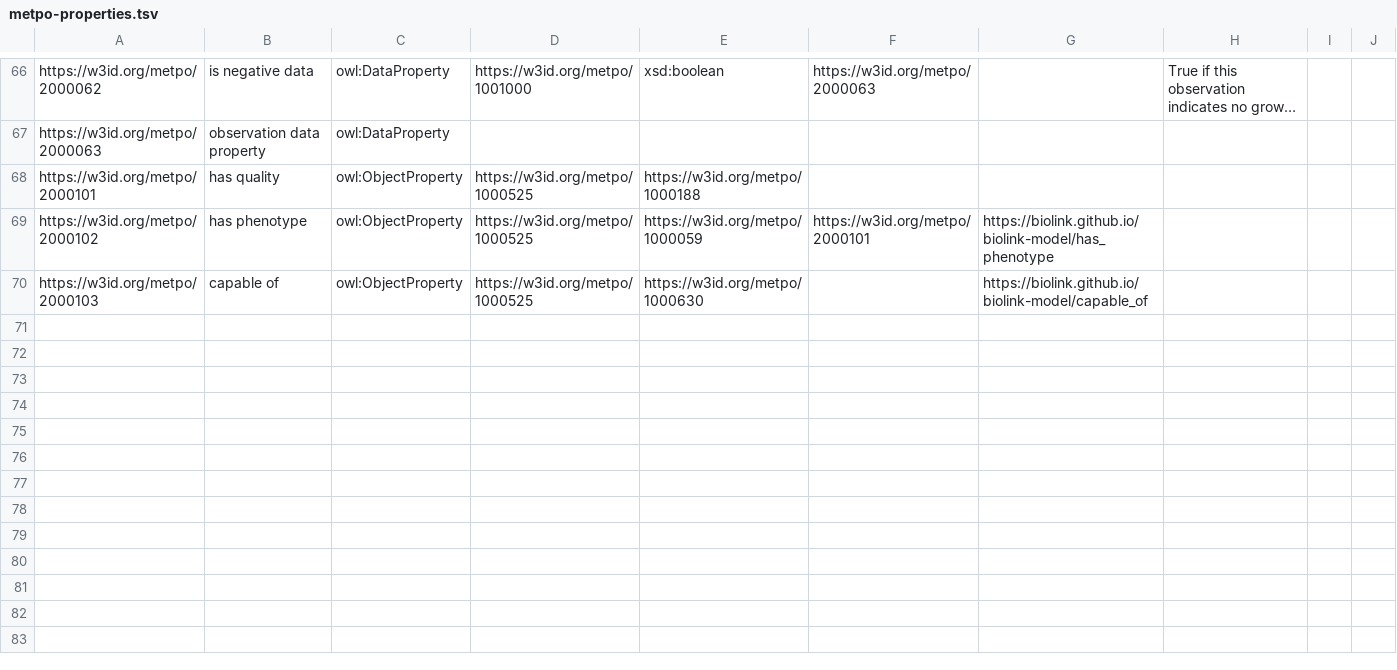
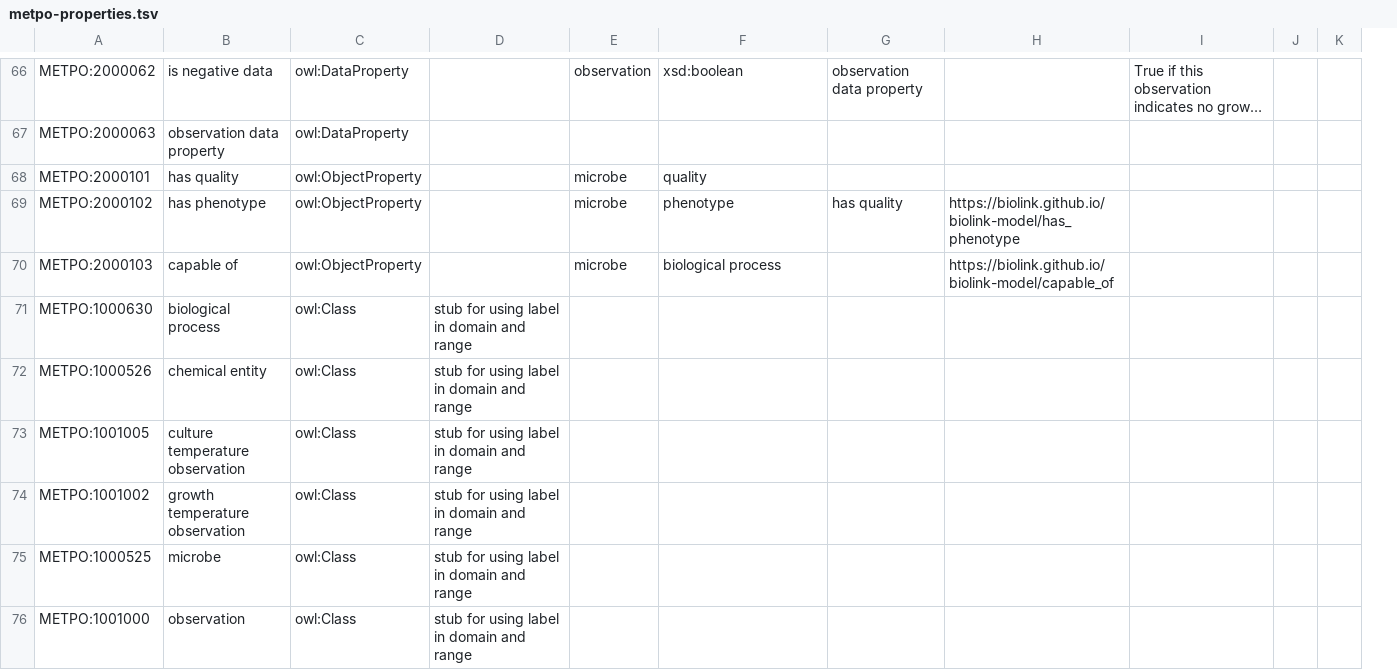
Before and after one commit to berkeleybop/metpo, a TSV file: src/templates/metpo-properties.tsv, drawn as a sheet; only a part is shown, gaps mark what is left out; long unchanged cells end in …; removed rows and columns are numbered as before the commit, all else as after; the diff covers the shown part only; the diff names each change by its address in the sheet, - before the commit and + after, or states it on an @@ line.

Commit message:
latest METPO classes/properties template sheets

```diff
--- a/src/templates/metpo-properties.tsv
+++ b/src/templates/metpo-properties.tsv
-column A, rows 66-70: https://w3id.org/metpo/2000062 | https://w3id.org/metpo/2000063 | https://w3id.org/metpo/2000101 | https://w3id.org/metpo/2000102 | https://w3id.org/metpo/2000103
+column A, rows 66-70: METPO:2000062 | METPO:2000063 | METPO:2000101 | METPO:2000102 | METPO:2000103
-column D, rows 66-70: https://w3id.org/metpo/1001000 |  | https://w3id.org/metpo/1000525 | https://w3id.org/metpo/1000525 | https://w3id.org/metpo/1000525
+column D, empty
+column E, rows 66-70: observation |  | microbe | microbe | microbe
-column F, rows 66-69: https://w3id.org/metpo/2000063 |  |  | https://w3id.org/metpo/2000101
+column G, rows 66-69: observation data property |  |  | has quality
-F68: https://w3id.org/metpo/1000188
+F68: quality
-F69: https://w3id.org/metpo/1000059
+F69: phenotype
-F70: https://w3id.org/metpo/1000630
+F70: biological process
+row 71: METPO:1000630 | biological process | owl:Class | stub for using label in domain and range
+row 72: METPO:1000526 | chemical entity | owl:Class | stub for using label in domain and range
+row 73: METPO:1001005 | culture temperature observation | owl:Class | stub for using label in domain and range
+row 74: METPO:1001002 | growth temperature observation | owl:Class | stub for using label in domain and range
+row 75: METPO:1000525 | microbe | owl:Class | stub for using label in domain and range
+row 76: METPO:1001000 | observation | owl:Class | stub for using label in domain and range
```
Also changed, not shown: 9 added rows and 7 edited cells elsewhere in this file, 1 other file.
